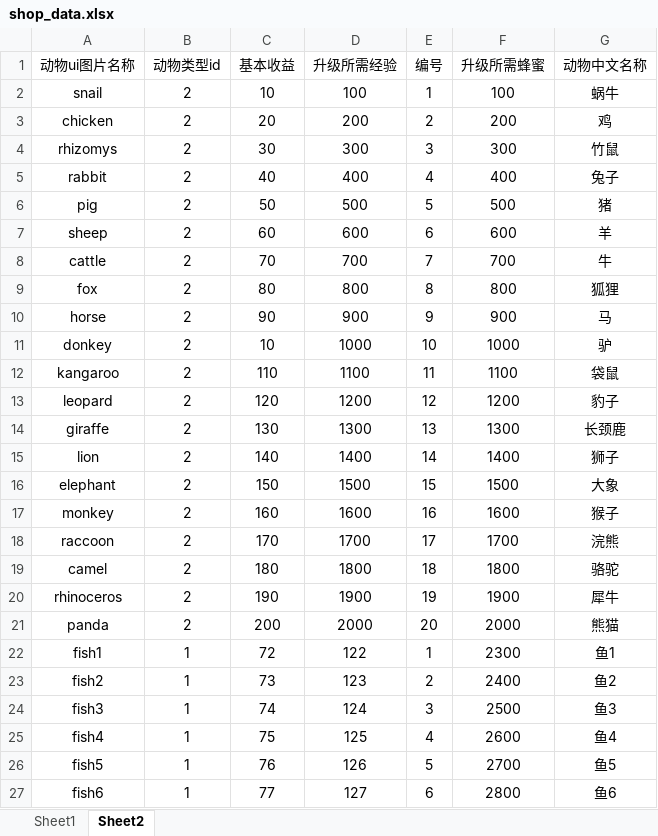
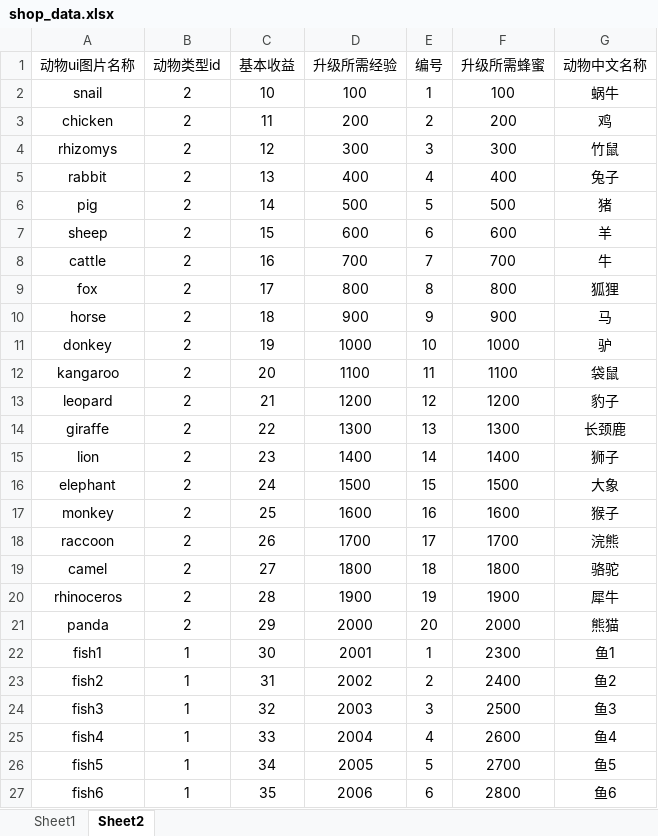
Before and after one commit to zsly3n3/farm, an Excel workbook: conf/shop_data.xlsx, sheet Sheet2, drawn as a sheet; only a part is shown; values as stored, in another font and other column widths than the file's, no borders; the diff covers the shown part only; the diff names each change by its address in the sheet, - before the commit and + after, or states it on an @@ line.

```diff
--- a/conf/shop_data.xlsx (sheet Sheet2)
+++ b/conf/shop_data.xlsx (sheet Sheet2)
-C3 (基本收益): 20
+C3 (基本收益): 11
-C4 (基本收益): 30
+C4 (基本收益): 12
-C5 (基本收益): 40
+C5 (基本收益): 13
-C6 (基本收益): 50
+C6 (基本收益): 14
-C7 (基本收益): 60
+C7 (基本收益): 15
-C8 (基本收益): 70
+C8 (基本收益): 16
-C9 (基本收益): 80
+C9 (基本收益): 17
-C10 (基本收益): 90
+C10 (基本收益): 18
-C11 (基本收益): 10
+C11 (基本收益): 19
-C12 (基本收益): 110
+C12 (基本收益): 20
-C13 (基本收益): 120
+C13 (基本收益): 21
-C14 (基本收益): 130
+C14 (基本收益): 22
-C15 (基本收益): 140
+C15 (基本收益): 23
-C16 (基本收益): 150
+C16 (基本收益): 24
-C17 (基本收益): 160
+C17 (基本收益): 25
-C18 (基本收益): 170
+C18 (基本收益): 26
-C19 (基本收益): 180
+C19 (基本收益): 27
-C20 (基本收益): 190
+C20 (基本收益): 28
-C21 (基本收益): 200
+C21 (基本收益): 29
-C22 (基本收益): 72
+C22 (基本收益): 30
-D22 (升级所需经验): 122
+D22 (升级所需经验): 2001
-C23 (基本收益): 73
+C23 (基本收益): 31
-D23 (升级所需经验): 123
+D23 (升级所需经验): 2002
-C24 (基本收益): 74
+C24 (基本收益): 32
-D24 (升级所需经验): 124
+D24 (升级所需经验): 2003
-C25 (基本收益): 75
+C25 (基本收益): 33
-D25 (升级所需经验): 125
+D25 (升级所需经验): 2004
-C26 (基本收益): 76
+C26 (基本收益): 34
-D26 (升级所需经验): 126
+D26 (升级所需经验): 2005
-C27 (基本收益): 77
+C27 (基本收益): 35
-D27 (升级所需经验): 127
+D27 (升级所需经验): 2006
```
Also changed, not shown: 10 added rows, 4 removed rows and 14 edited cells elsewhere in this sheet, 4 other files.
